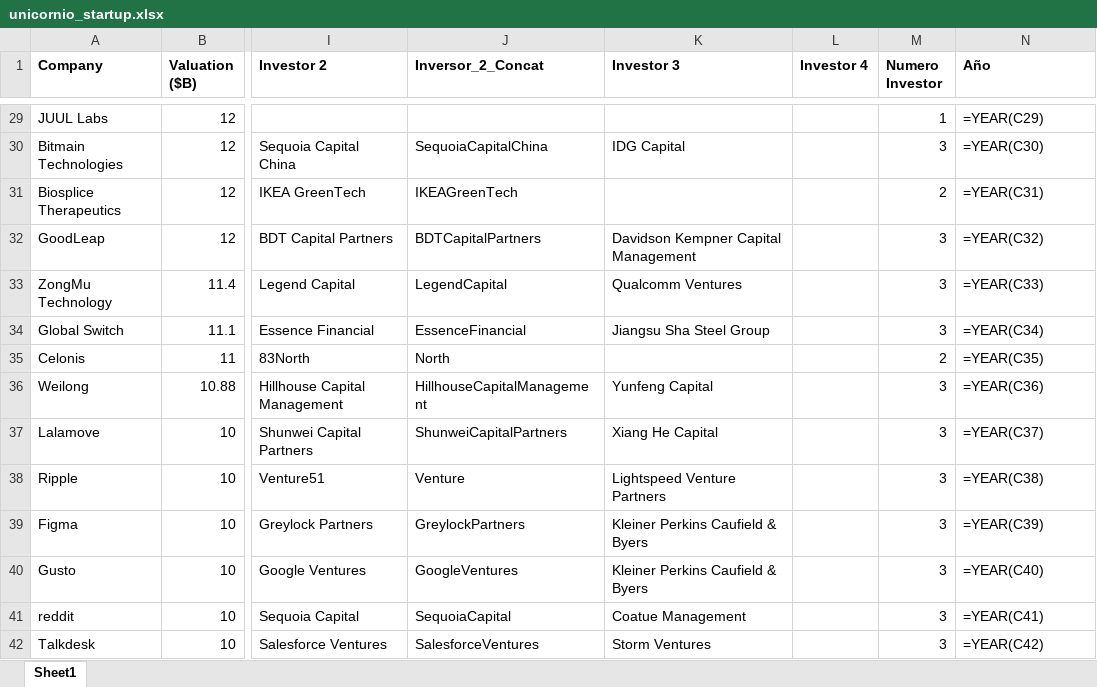
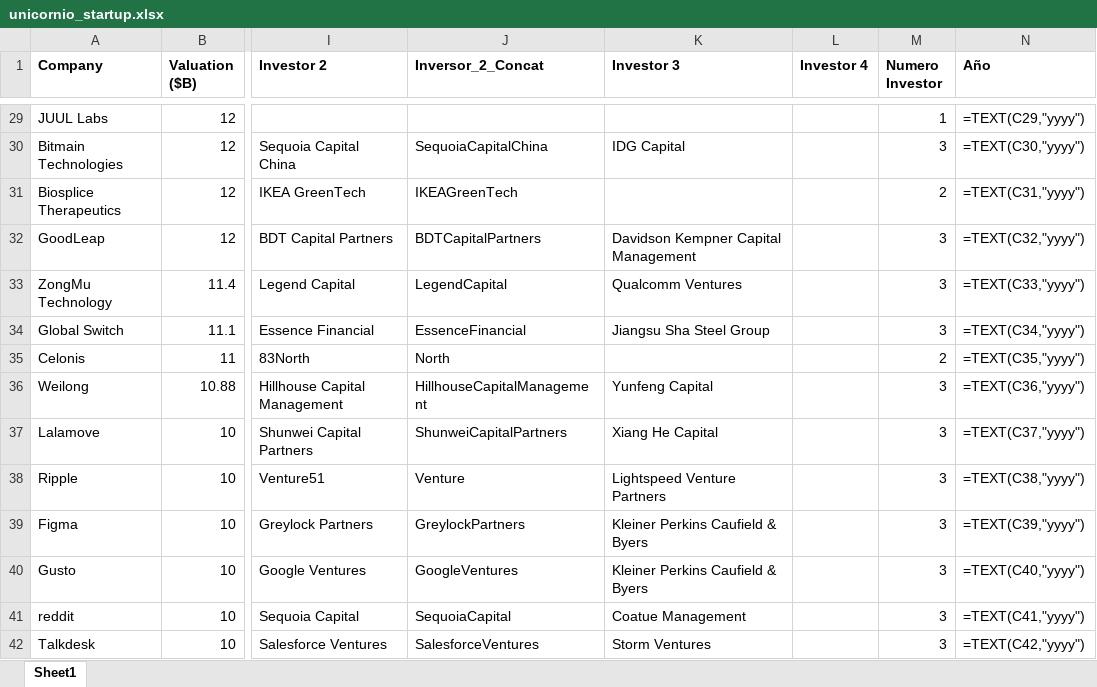
Before and after one commit to KlauSlate/dash_plotly, an Excel workbook: unicornio_startup.xlsx, sheet Sheet1, drawn as a sheet; only a part is shown, gaps mark what is left out; values as stored, in another font and other column widths than the file's, no borders; formulas are shown in place of their values; the diff covers the shown part only; the diff names each change by its address in the sheet, - before the commit and + after, or states it on an @@ line.

```diff
--- a/unicornio_startup.xlsx (sheet Sheet1)
+++ b/unicornio_startup.xlsx (sheet Sheet1)
-N29 (Año): =YEAR(C29)
+N29 (Año): =TEXT(C29,"yyyy")
-N30 (Año): =YEAR(C30)
+N30 (Año): =TEXT(C30,"yyyy")
-N31 (Año): =YEAR(C31)
+N31 (Año): =TEXT(C31,"yyyy")
-N32 (Año): =YEAR(C32)
+N32 (Año): =TEXT(C32,"yyyy")
-N33 (Año): =YEAR(C33)
+N33 (Año): =TEXT(C33,"yyyy")
-N34 (Año): =YEAR(C34)
+N34 (Año): =TEXT(C34,"yyyy")
-N35 (Año): =YEAR(C35)
+N35 (Año): =TEXT(C35,"yyyy")
-N36 (Año): =YEAR(C36)
+N36 (Año): =TEXT(C36,"yyyy")
-N37 (Año): =YEAR(C37)
+N37 (Año): =TEXT(C37,"yyyy")
-N38 (Año): =YEAR(C38)
+N38 (Año): =TEXT(C38,"yyyy")
-N39 (Año): =YEAR(C39)
+N39 (Año): =TEXT(C39,"yyyy")
-N40 (Año): =YEAR(C40)
+N40 (Año): =TEXT(C40,"yyyy")
-N41 (Año): =YEAR(C41)
+N41 (Año): =TEXT(C41,"yyyy")
-N42 (Año): =YEAR(C42)
+N42 (Año): =TEXT(C42,"yyyy")
```
Also changed, not shown: 922 edited cells elsewhere in this sheet, 1 other file.
